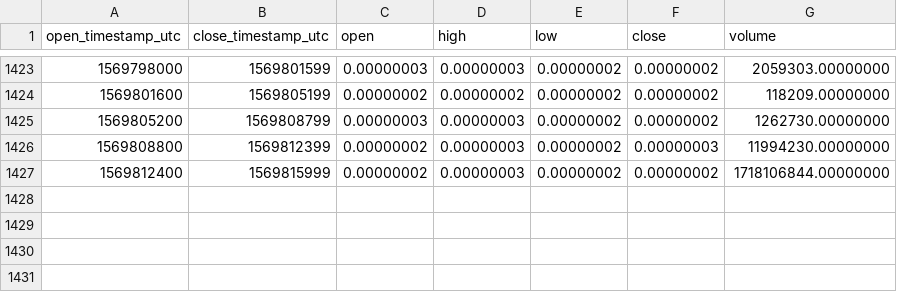
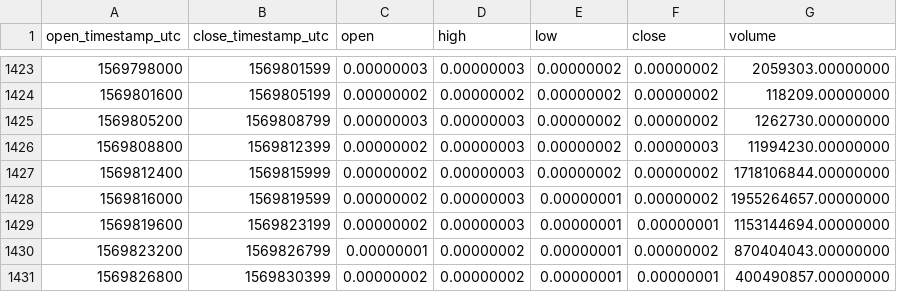
Before and after one commit to cryptobigbro/binance-WINBTC, a CSV file: binance-WINBTC-1h.csv, drawn as a sheet; only a part is shown, gaps mark what is left out.

Commit message:
Update OHLCV data.

```diff
--- a/binance-WINBTC-1h.csv
+++ b/binance-WINBTC-1h.csv
@@ -1427 +1427,5 @@ open_timestamp_utc,close_timestamp_utc,open,high,low,close,volume
 1569812400,1569815999,0.00000002,0.00000003,0.00000002,0.00000002,1718106844.00000000
+1569816000,1569819599,0.00000002,0.00000003,0.00000001,0.00000002,1955264657.00000000
+1569819600,1569823199,0.00000002,0.00000003,0.00000001,0.00000001,1153144694.00000000
+1569823200,1569826799,0.00000001,0.00000002,0.00000001,0.00000002,870404043.00000000
+1569826800,1569830399,0.00000002,0.00000002,0.00000001,0.00000001,400490857.00000000
```
Also changed, not shown: binance-WINBTC-1d.csv, 1 other file.
